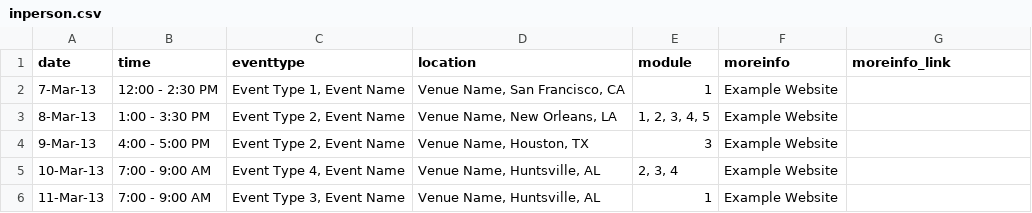
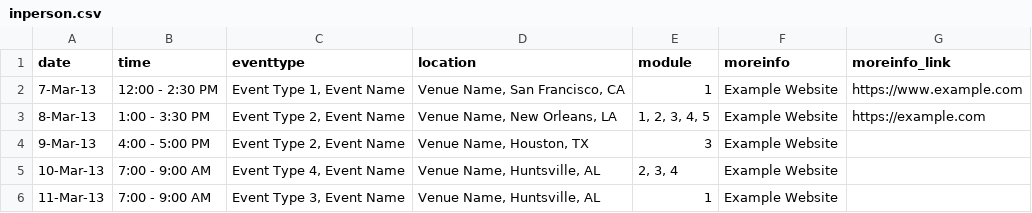
Before and after one commit to bressler1995/TOPS-Website-Front-End, a CSV file: _data/inperson.csv, drawn as a sheet.

Commit message:
Re-add links to in person

```diff
--- a/_data/inperson.csv
+++ b/_data/inperson.csv
@@ -1,4 +1,4 @@
 date,time,eventtype,location,module,moreinfo,moreinfo_link
-7-Mar-13,12:00 - 2:30 PM,"Event Type 1, Event Name","Venue Name, San Francisco, CA",1,Example Website,
-8-Mar-13,1:00 - 3:30 PM,"Event Type 2, Event Name","Venue Name, New Orleans, LA","1, 2, 3, 4, 5",Example Website,
+7-Mar-13,12:00 - 2:30 PM,"Event Type 1, Event Name","Venue Name, San Francisco, CA",1,Example Website,https://www.example.com
+8-Mar-13,1:00 - 3:30 PM,"Event Type 2, Event Name","Venue Name, New Orleans, LA","1, 2, 3, 4, 5",Example Website,https://example.com
 9-Mar-13,4:00 - 5:00 PM,"Event Type 2, Event Name","Venue Name, Houston, TX",3,Example Website,
```
